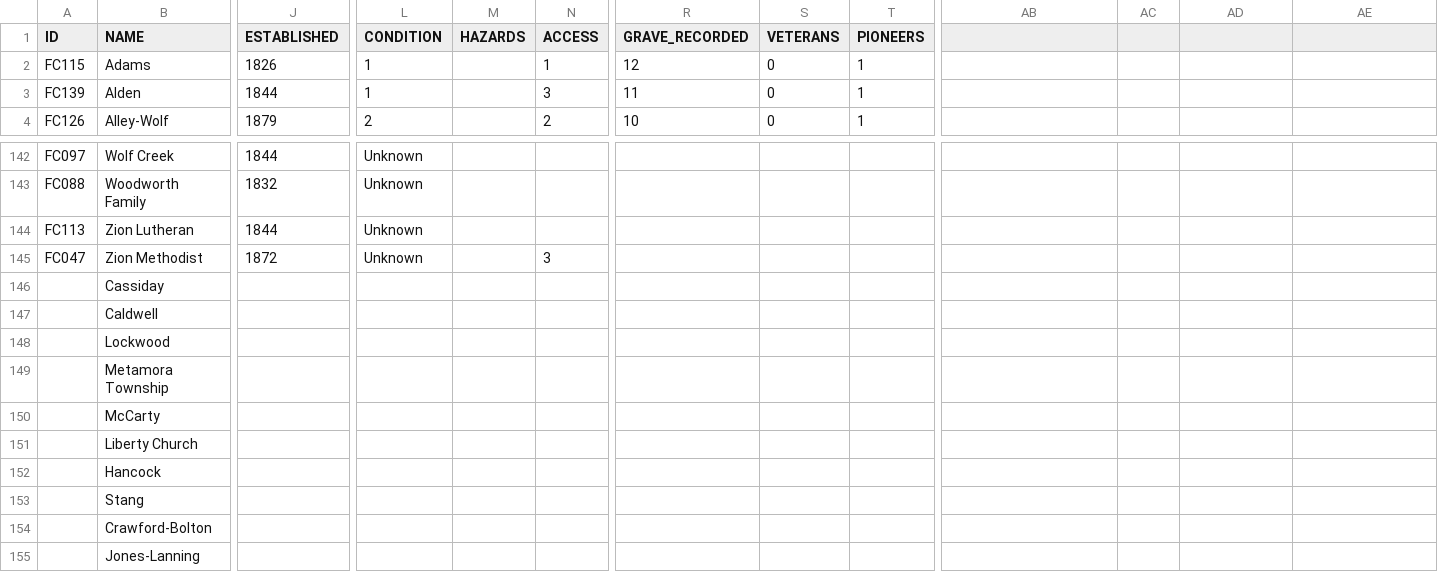
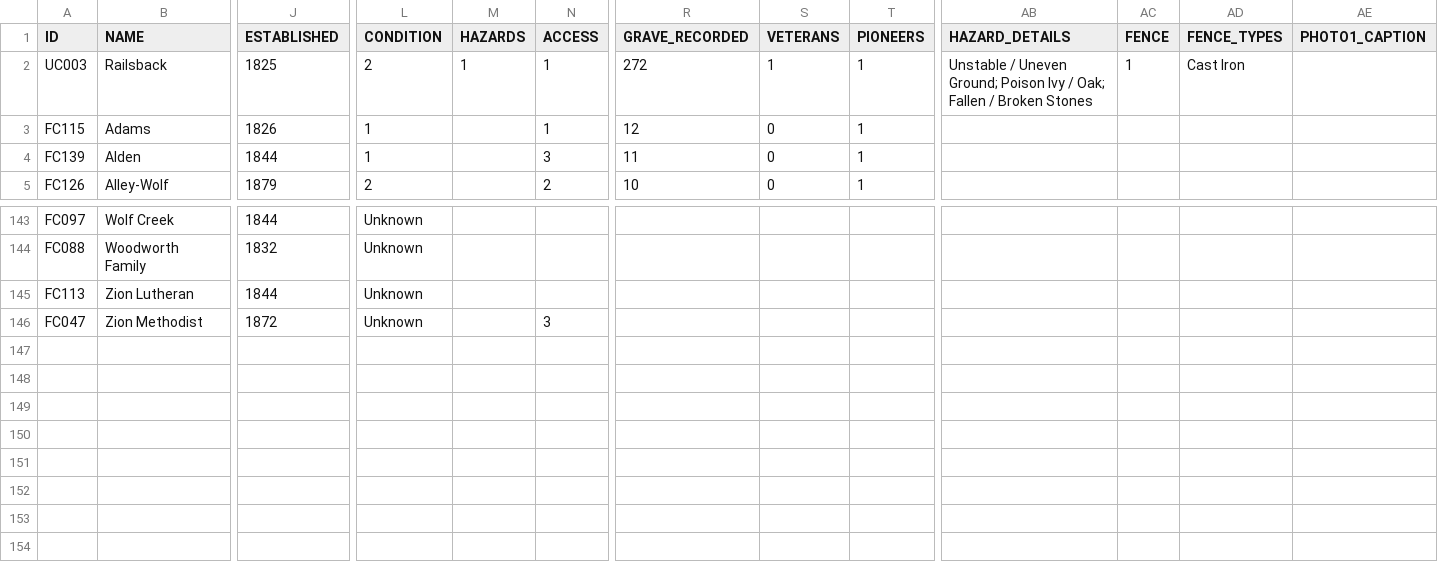
Before and after one commit to Luri-den/FCPC, a CSV file: cemlist.csv, drawn as a sheet; only a part is shown, gaps mark what is left out; removed rows and columns are numbered as before the commit, all else as after; rows hold the shown columns only; the diff names each change by its address in the sheet, - before the commit and + after, or states it on an @@ line.

Commit message:
Update cemlist.csv, cemetery-boundaries.geojson from the editor

```diff
--- a/cemlist.csv
+++ b/cemlist.csv
-AB1: (empty)
+AB1: HAZARD_DETAILS
-AC1: (empty)
+AC1: FENCE
-AD1: (empty)
+AD1: FENCE_TYPES
-AE1: (empty)
+AE1: PHOTO1_CAPTION
+row 2: UC003 | Railsback | 1825 | 2 | 1 | 1 | 272 | 1 | 1 | Unstable / Uneven Ground; Poison Ivy / Oak; Fallen / Broken Stones | 1 | Cast Iron
-row 146:  | Cassiday
-row 147:  | Caldwell
-row 148:  | Lockwood
-row 149:  | Metamora Township
-row 150:  | McCarty
-row 151:  | Liberty Church
-row 152:  | Hancock
-row 153:  | Stang
-row 154:  | Crawford-Bolton
-row 155:  | Jones-Lanning
```
Also changed, not shown: 1 other file.
